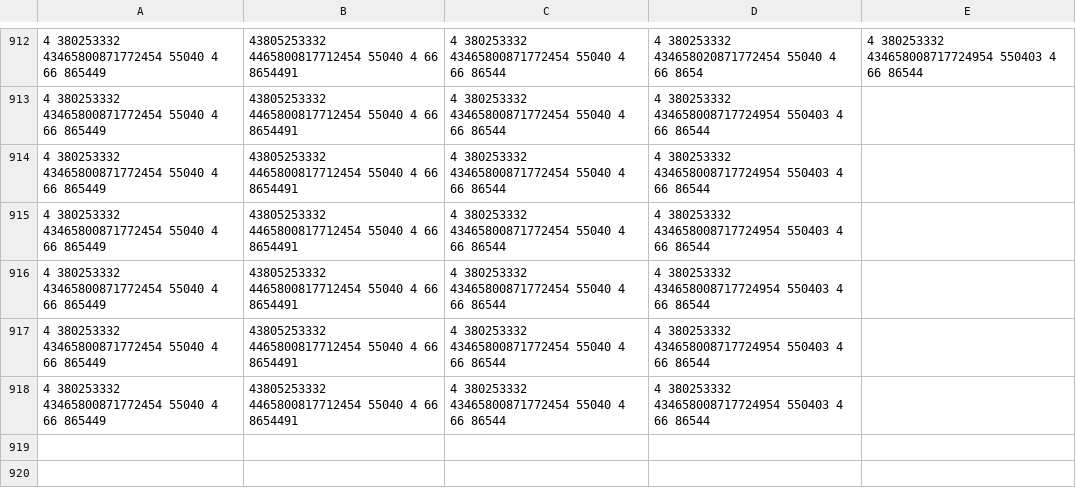
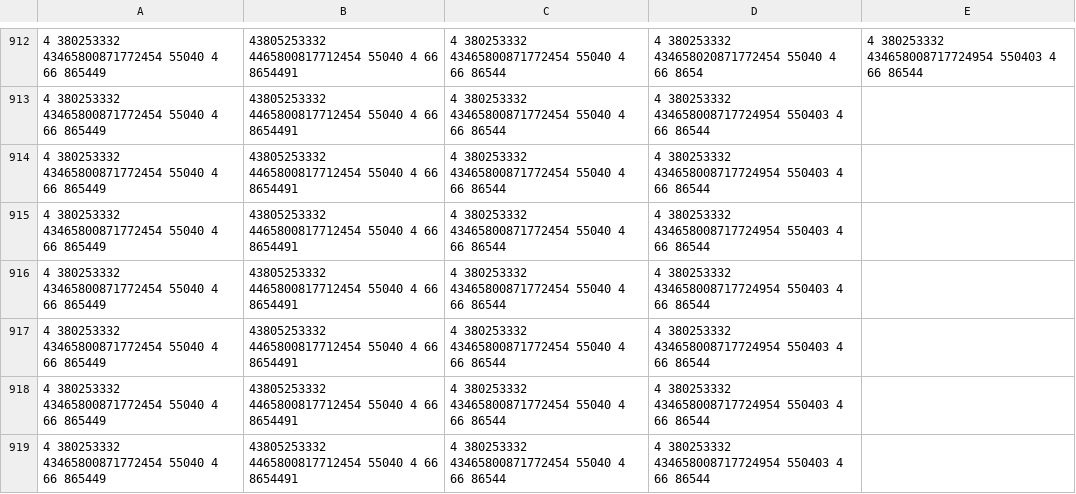
Before and after one commit to kiml42/SpaceCombatSimulation, a CSV file: tmp/evolvingShipsArena/evolvingShipsArena.csv, drawn as a sheet; only a part is shown, gaps mark what is left out.

```diff
--- a/tmp/evolvingShipsArena/evolvingShipsArena.csv
+++ b/tmp/evolvingShipsArena/evolvingShipsArena.csv
@@ -918 +918,2 @@
 4 380253332 43465800871772454 55040   4  66 865449;43805253332 4465800817712454 55040   4  66 8654491;4  380253332 43465800871772454 55040   4  66 86544;4 380253332 434658008717724954 550403   4 66 86544
+4 380253332 43465800871772454 55040   4  66 865449;43805253332 4465800817712454 55040   4  66 8654491;4  380253332 43465800871772454 55040   4  66 86544;4 380253332 434658008717724954 550403   4 66 86544
```
Also changed, not shown: 12 other files.
